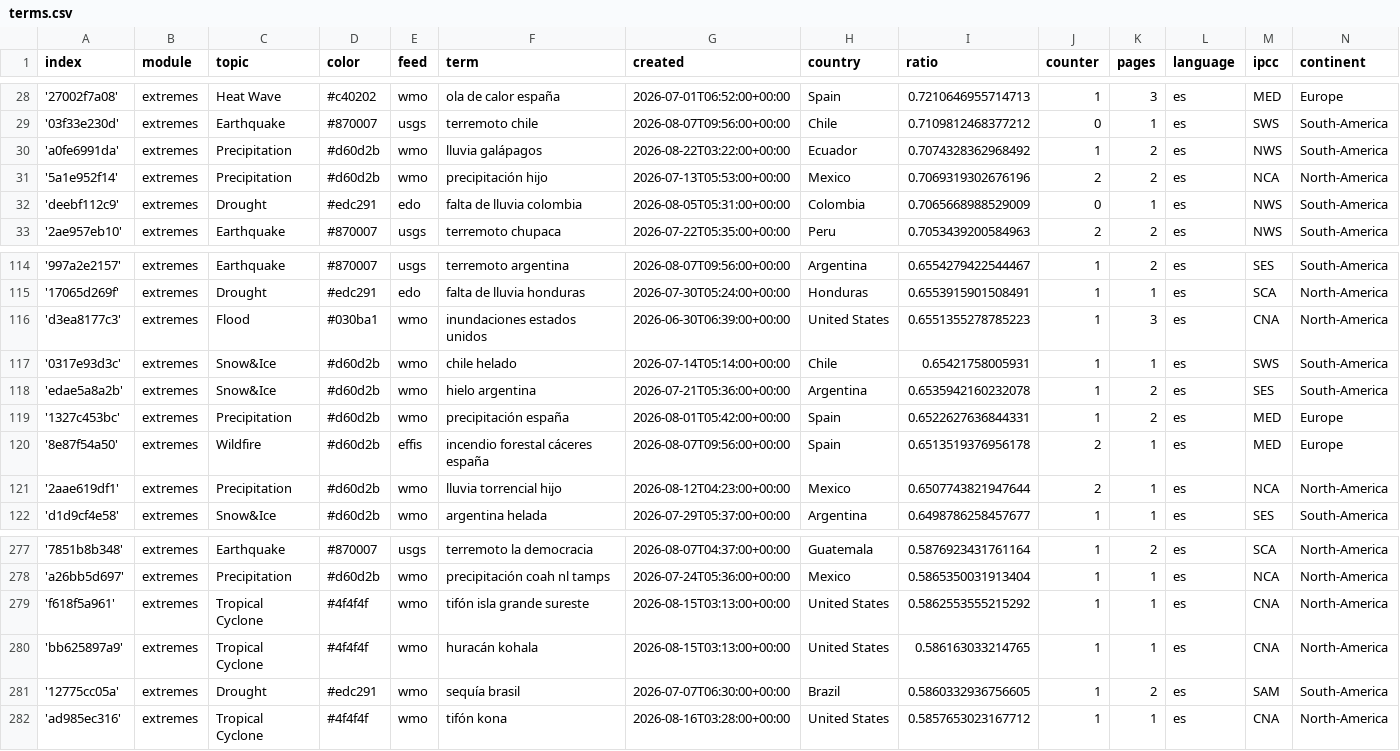
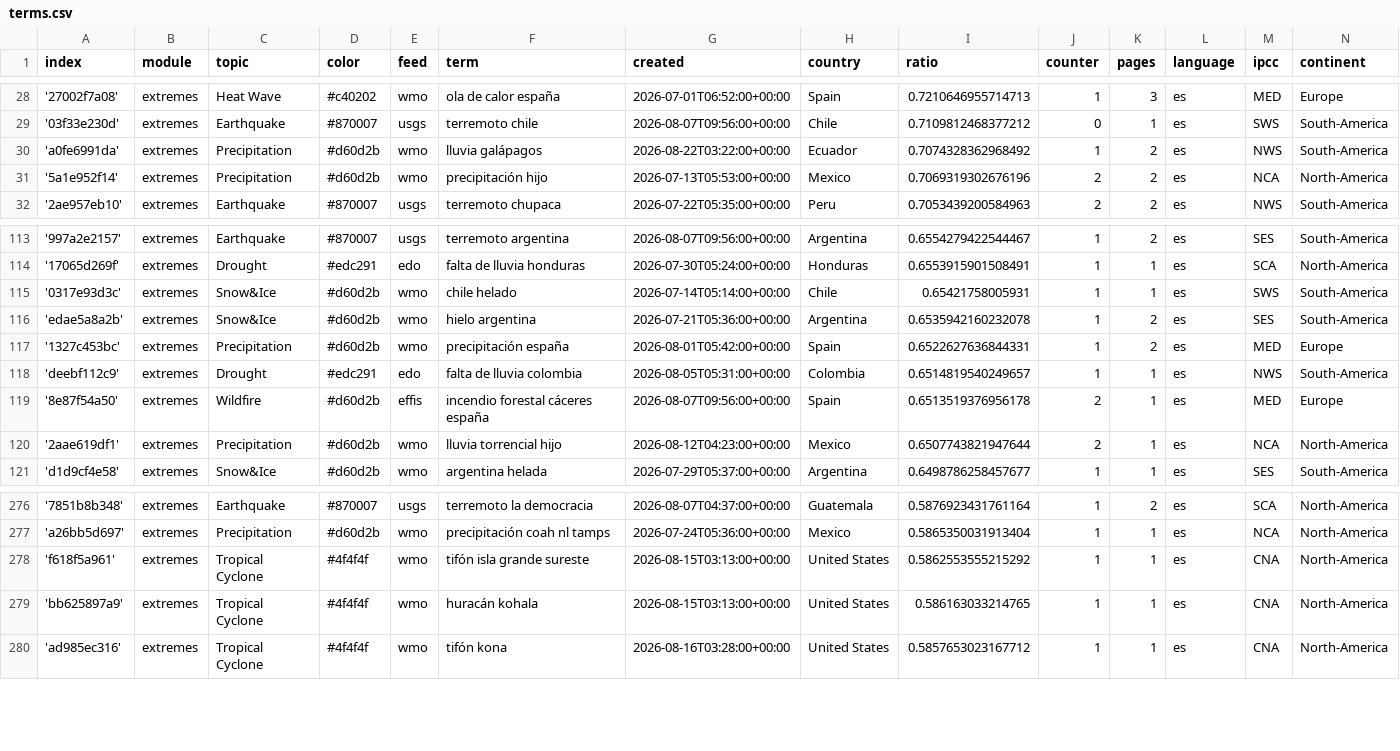
Before and after one commit to jannikdo28-news/spanishExtremes, a CSV file: terms.csv, drawn as a sheet; only a part is shown, gaps mark what is left out; removed rows and columns are numbered as before the commit, all else as after; the diff names each change by its address in the sheet, - before the commit and + after, or states it on an @@ line.

Commit message:
Commit from GitHub Actions (harvest:0.0)

```diff
--- a/terms.csv
+++ b/terms.csv
-row 32: 'deebf112c9' | extremes | Drought | #edc291 | edo | falta de lluvia colombia | 2026-08-05T05:31:00+00:00 | Colombia | 0.7065668988529009 | 0 | 1 | es | NWS | South-America
-row 116: 'd3ea8177c3' | extremes | Flood | #030ba1 | wmo | inundaciones estados unidos | 2026-06-30T06:39:00+00:00 | United States | 0.6551355278785223 | 1 | 3 | es | CNA | North-America
+row 118: 'deebf112c9' | extremes | Drought | #edc291 | edo | falta de lluvia colombia | 2026-08-05T05:31:00+00:00 | Colombia | 0.6514819540249657 | 1 | 1 | es | NWS | South-America
-row 281: '12775cc05a' | extremes | Drought | #edc291 | wmo | sequía brasil | 2026-07-07T06:30:00+00:00 | Brazil | 0.5860332936756605 | 1 | 2 | es | SAM | South-America
```
